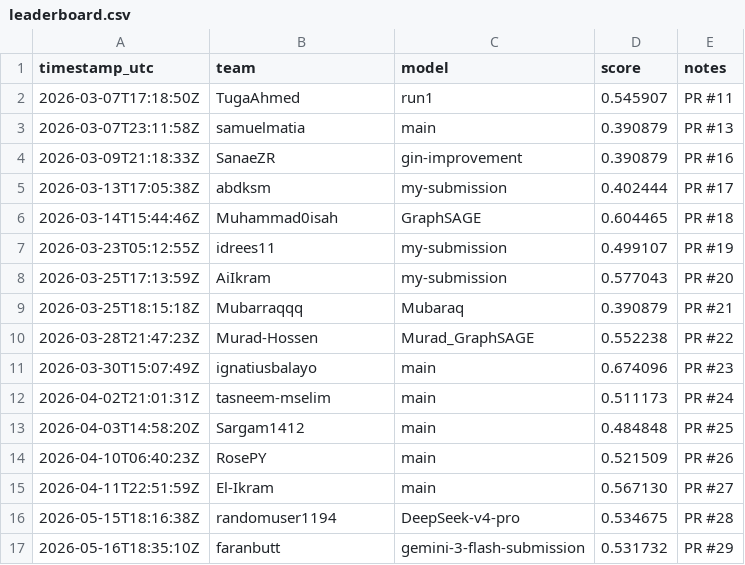
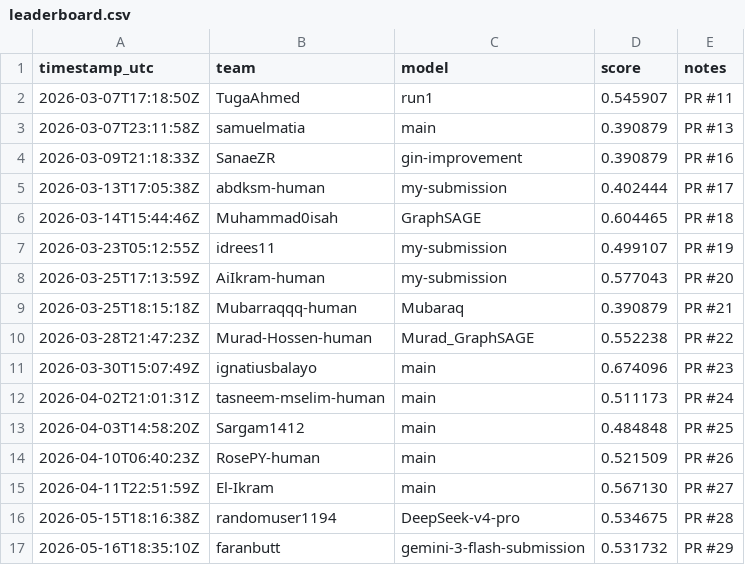
Before and after one commit to LLM-Tests-RPY/GNN_BACE_Challenge_LLM, a CSV file: leaderboard/leaderboard.csv, drawn as a sheet.

Commit message:
rename old entry to allow re-submission

```diff
--- a/leaderboard/leaderboard.csv
+++ b/leaderboard/leaderboard.csv
@@ -4,12 +4,12 @@ timestamp_utc,team,model,score,notes
 2026-03-09T21:18:33Z,SanaeZR,gin-improvement,0.390879,"PR #16"
-2026-03-13T17:05:38Z,abdksm,my-submission,0.402444,"PR #17"
+2026-03-13T17:05:38Z,abdksm-human,my-submission,0.402444,"PR #17"
 2026-03-14T15:44:46Z,Muhammad0isah,GraphSAGE,0.604465,"PR #18"
 2026-03-23T05:12:55Z,idrees11,my-submission,0.499107,"PR #19"
-2026-03-25T17:13:59Z,AiIkram,my-submission,0.577043,"PR #20"
-2026-03-25T18:15:18Z,Mubarraqqq,Mubaraq,0.390879,"PR #21"
-2026-03-28T21:47:23Z,Murad-Hossen,Murad_GraphSAGE,0.552238,"PR #22"
+2026-03-25T17:13:59Z,AiIkram-human,my-submission,0.577043,"PR #20"
+2026-03-25T18:15:18Z,Mubarraqqq-human,Mubaraq,0.390879,"PR #21"
+2026-03-28T21:47:23Z,Murad-Hossen-human,Murad_GraphSAGE,0.552238,"PR #22"
 2026-03-30T15:07:49Z,ignatiusbalayo,main,0.674096,"PR #23"
-2026-04-02T21:01:31Z,tasneem-mselim,main,0.511173,"PR #24"
+2026-04-02T21:01:31Z,tasneem-mselim-human,main,0.511173,"PR #24"
 2026-04-03T14:58:20Z,Sargam1412,main,0.484848,"PR #25"
-2026-04-10T06:40:23Z,RosePY,main,0.521509,"PR #26"
+2026-04-10T06:40:23Z,RosePY-human,main,0.521509,"PR #26"
 2026-04-11T22:51:59Z,El-Ikram,main,0.567130,"PR #27"
```
